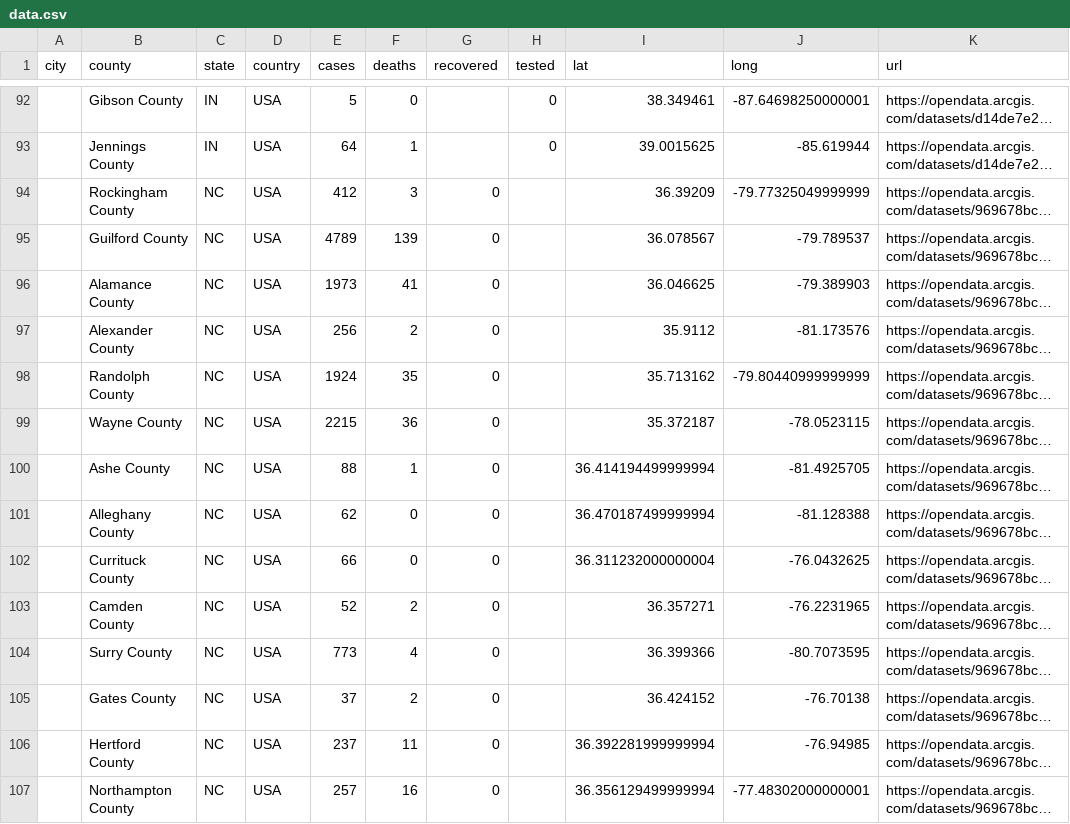
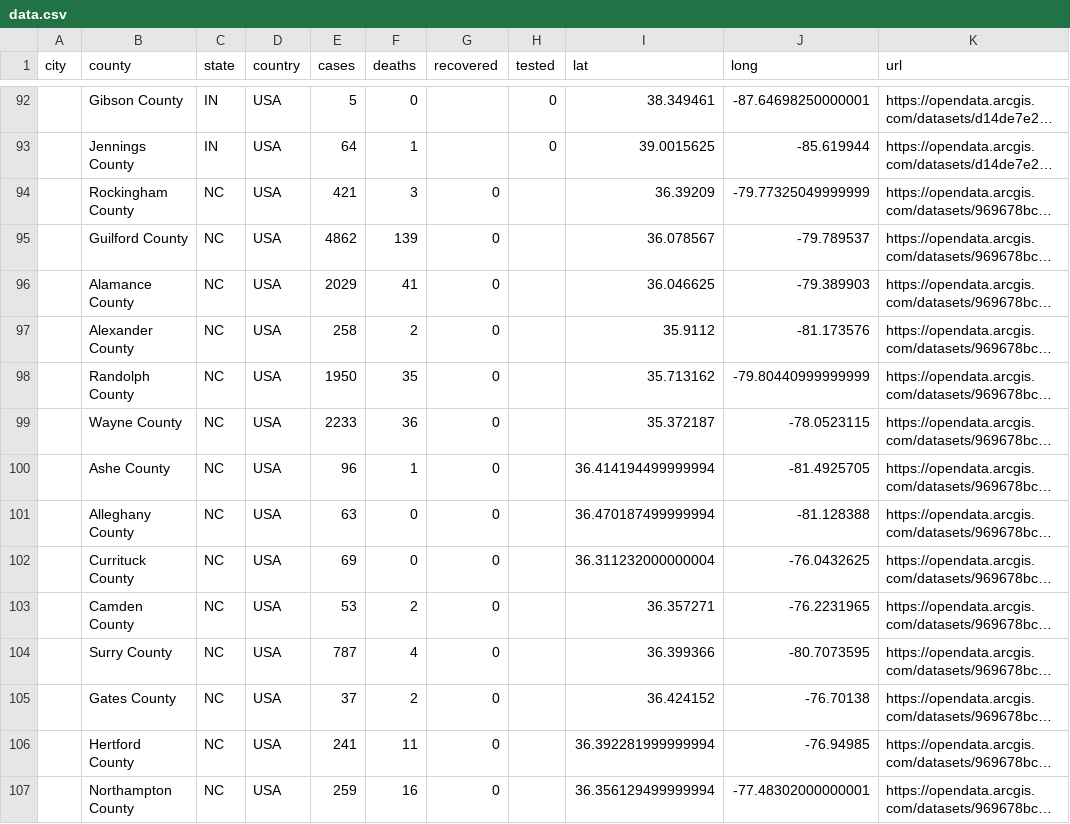
Before and after one commit to qgolsteyn/coronadatascraper, a CSV file: data.csv, drawn as a sheet; only a part is shown, gaps mark what is left out; long unchanged cells end in …; the diff covers the shown part only; the diff names each change by its address in the sheet, - before the commit and + after, or states it on an @@ line.

```diff
--- a/data.csv
+++ b/data.csv
-E94 (cases): 412
+E94 (cases): 421
-E95 (cases): 4789
+E95 (cases): 4862
-E96 (cases): 1973
+E96 (cases): 2029
-E97 (cases): 256
+E97 (cases): 258
-E98 (cases): 1924
+E98 (cases): 1950
-E99 (cases): 2215
+E99 (cases): 2233
-E100 (cases): 88
+E100 (cases): 96
-E101 (cases): 62
+E101 (cases): 63
-E102 (cases): 66
+E102 (cases): 69
-E103 (cases): 52
+E103 (cases): 53
-E104 (cases): 773
+E104 (cases): 787
-E106 (cases): 237
+E106 (cases): 241
-E107 (cases): 257
+E107 (cases): 259
```
Also changed, not shown: 92 edited cells elsewhere in this file, timeseries-jhu.csv, timeseries.csv, 2 other files.
